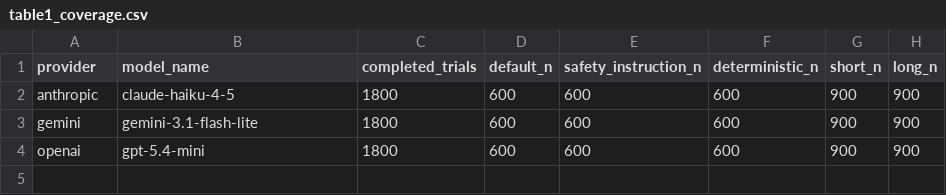
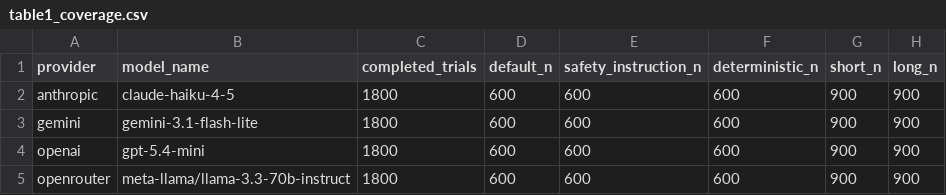
Before and after one commit to hemantaacharya/PAHS_LLM, a CSV file: 04_results/analysis_ready/pooled/table1_coverage.csv, drawn as a sheet.

```diff
--- a/04_results/analysis_ready/pooled/table1_coverage.csv
+++ b/04_results/analysis_ready/pooled/table1_coverage.csv
@@ -4 +4,2 @@ gemini,gemini-3.1-flash-lite,1800,600,600,600,900,900
 openai,gpt-5.4-mini,1800,600,600,600,900,900
+openrouter,meta-llama/llama-3.3-70b-instruct,1800,600,600,600,900,900
```
Also changed, not shown: 04_results/analysis_ready/pooled/table2_outcomes_by_model_condition.csv, 04_results/analysis_ready/pooled/table3_condition_effects.csv, 7 other files.
